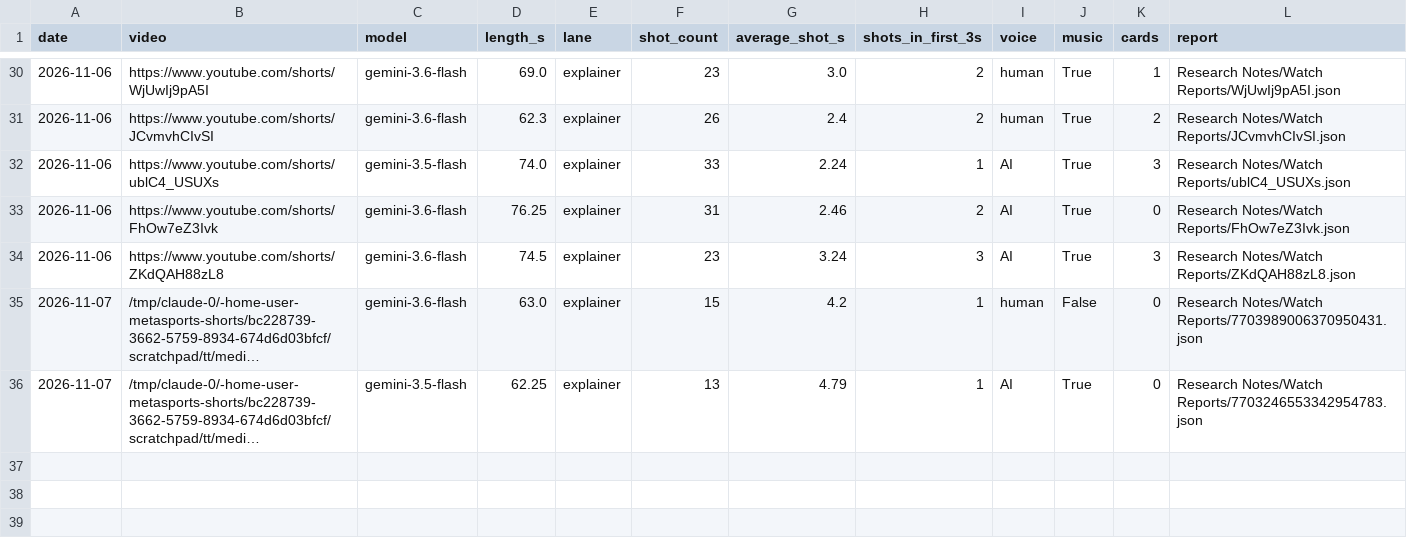
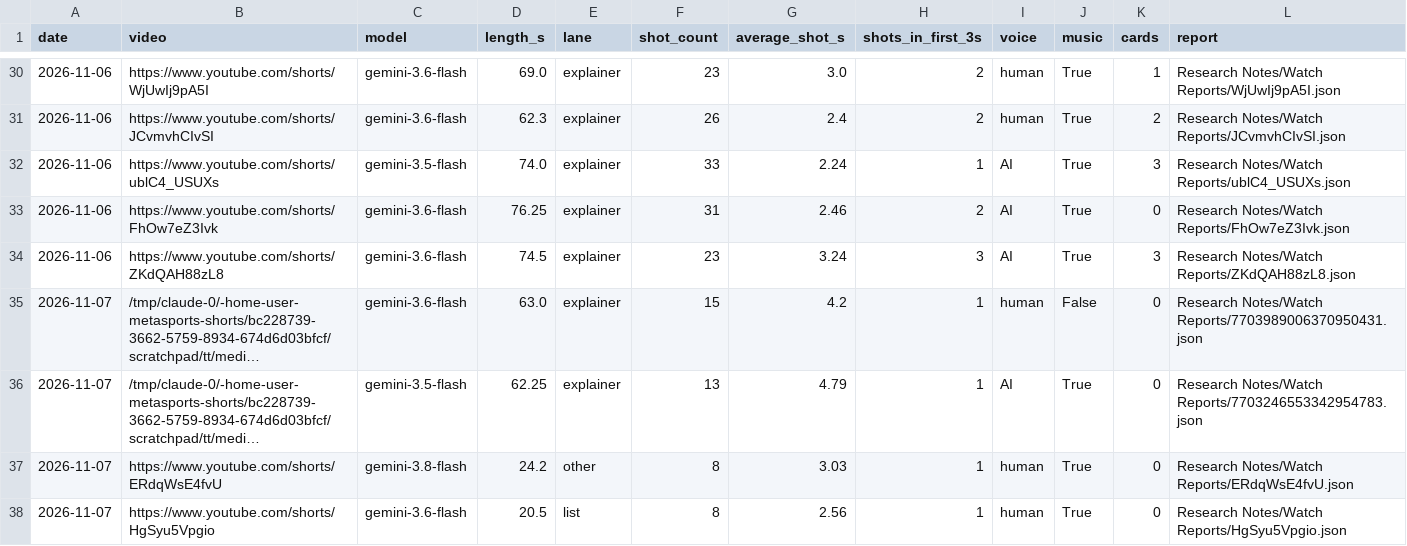
Before and after one commit to shsdhd99-netizen/metasports-shorts, a CSV file: Research Notes/Watch Reports/index.csv, drawn as a sheet; only a part is shown, gaps mark what is left out; long unchanged cells end in …; the diff names each change by its address in the sheet, - before the commit and + after, or states it on an @@ line.

```diff
--- a/Research Notes/Watch Reports/index.csv
+++ b/Research Notes/Watch Reports/index.csv
+row 37: 2026-11-07 | https://www.youtube.com/shorts/ERdqWsE4fvU | gemini-3.8-flash | 24.2 | other | 8 | 3.03 | 1 | human | True | 0 | Research Notes/Watch Reports/ERdqWsE4fvU.json
+row 38: 2026-11-07 | https://www.youtube.com/shorts/HgSyu5Vpgio | gemini-3.6-flash | 20.5 | list | 8 | 2.56 | 1 | human | True | 0 | Research Notes/Watch Reports/HgSyu5Vpgio.json
```
Also changed, not shown: 2 other files.
